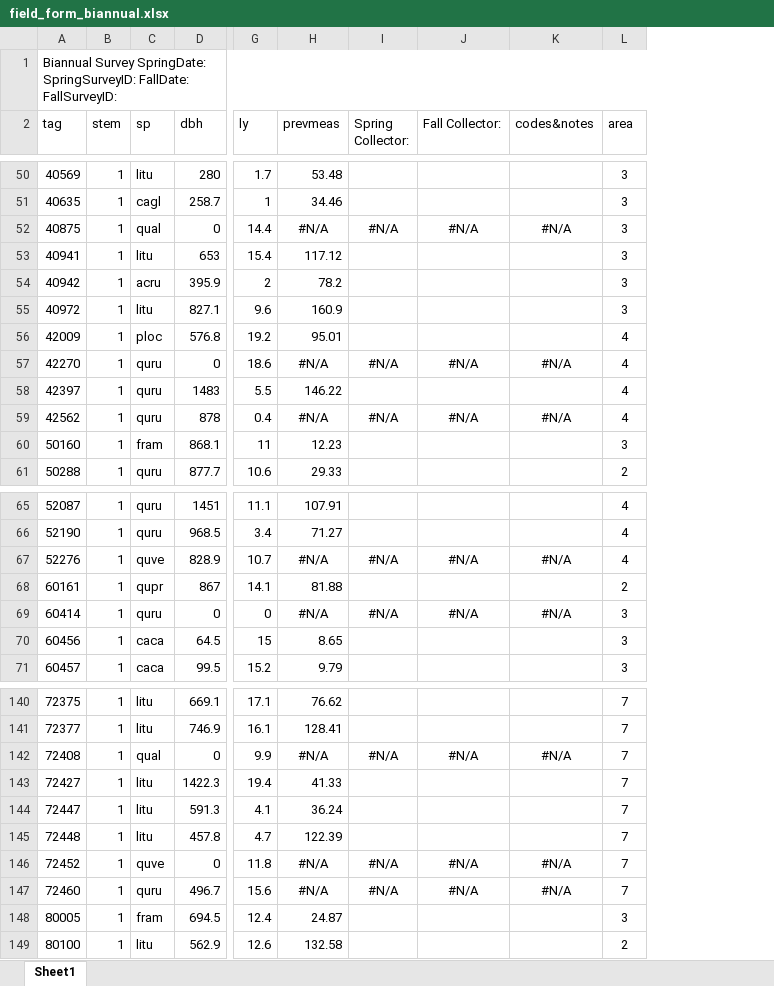
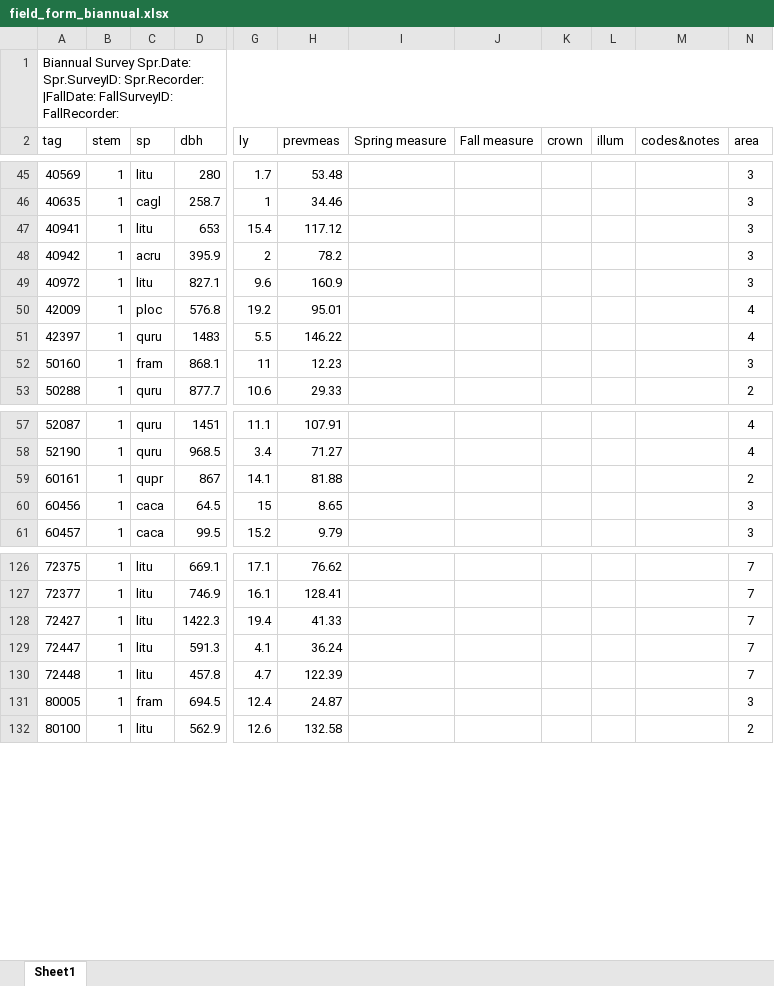
Before and after one commit to SCBI-ForestGEO/Dendrobands, an Excel workbook: resources/field_forms/field_form_biannual.xlsx, sheet Sheet1, drawn as a sheet; only a part is shown, gaps mark what is left out; values as stored, in another font and other column widths than the file's, no borders; removed rows and columns are numbered as before the commit, all else as after; rows hold the shown columns only; the diff covers the shown part only; the diff names each change by its address in the sheet, - before the commit and + after, or states it on an @@ line.

Commit message:
Updated with crown.condition and illum

```diff
--- a/resources/field_forms/field_form_biannual.xlsx (sheet Sheet1)
+++ b/resources/field_forms/field_form_biannual.xlsx (sheet Sheet1)
-column I (Spring Collector:), empty
-column J (Fall Collector:), empty
+column I (Spring measure), empty
+column J (Fall measure), empty
+column K (crown), empty
+column L (illum), empty
-A1 (tag): Biannual Survey SpringDate: SpringSurveyID: FallDate: FallSurveyID:
+A1 (tag): Biannual Survey Spr.Date: Spr.SurveyID: Spr.Recorder: |FallDate: FallSurveyID: FallRecorder:
-row 52: 40875 | 1 | qual | 0 | 14.4 | #N/A | #N/A | #N/A | #N/A | 3
-row 57: 42270 | 1 | quru | 0 | 18.6 | #N/A | #N/A | #N/A | #N/A | 4
-row 59: 42562 | 1 | quru | 878 | 0.4 | #N/A | #N/A | #N/A | #N/A | 4
-row 67: 52276 | 1 | quve | 828.9 | 10.7 | #N/A | #N/A | #N/A | #N/A | 4
-row 69: 60414 | 1 | quru | 0 | 0 | #N/A | #N/A | #N/A | #N/A | 3
-row 142: 72408 | 1 | qual | 0 | 9.9 | #N/A | #N/A | #N/A | #N/A | 7
-row 146: 72452 | 1 | quve | 0 | 11.8 | #N/A | #N/A | #N/A | #N/A | 7
-row 147: 72460 | 1 | quru | 496.7 | 15.6 | #N/A | #N/A | #N/A | #N/A | 7
```
Also changed, not shown: 47 removed rows and 5 moved rows elsewhere in this sheet, 7 other files.
